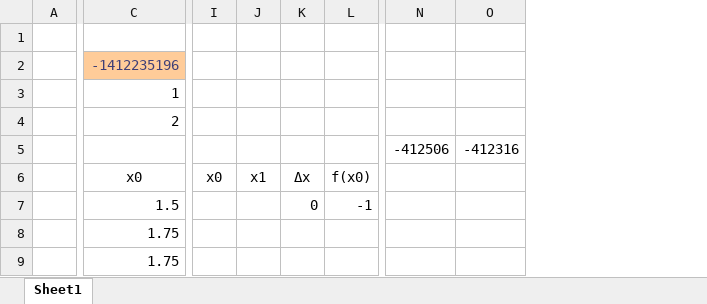
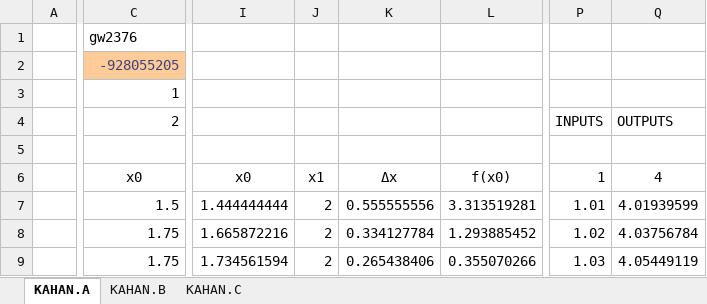
Before and after one commit to keithalewis/xllfloat, an Excel workbook: hw3.xlsx, sheet KAHAN.A, drawn as a sheet; only a part is shown, gaps mark what is left out; values as stored, in another font and other column widths than the file's, no borders; charts and pictures not drawn; removed rows and columns are numbered as before the commit, all else as after; rows hold the shown columns only; the diff covers the shown part only; the diff names each change by its address in the sheet, - before the commit and + after, or states it on an @@ line.

```diff
--- a/hw3.xlsx (sheet KAHAN.A)
+++ b/hw3.xlsx (sheet KAHAN.A)
-sheet tab: Sheet1
+sheet tab: KAHAN.A
+sheet tab: KAHAN.B
+sheet tab: KAHAN.C
-column I, row 6: x0
-column J, row 6: x1
-column K, rows 6-7: Δx | 0
-column L, rows 6-7: f(x0) | -1
+column I, rows 6-9: x0 | 1.444444444 | 1.665872216 | 1.734561594
+column J, rows 6-9: x1 | 2 | 2 | 2
+column K, rows 6-9: Δx | 0.555555556 | 0.334127784 | 0.265438406
+column L, rows 6-9: f(x0) | 3.313519281 | 1.293885452 | 0.355070266
-column N, row 5: -412506
-column O, row 5: -412316
+column P, rows 4-9: INPUTS |  | 1 | 1.01 | 1.02 | 1.03
+column Q, rows 4-9: OUTPUTS |  | 4 | 4.01939599 | 4.03756784 | 4.05449119
-row 1: (empty)
+row 1:  | gw2376
-C2: -1412235196
+C2: -928055205
-row 5:  |  |  |  |  |  | -412506 | -412316
+row 5: (empty)
```
Also changed, not shown: 49 added rows and 2 added columns elsewhere in this sheet, charts or pictures, 2 other files.
